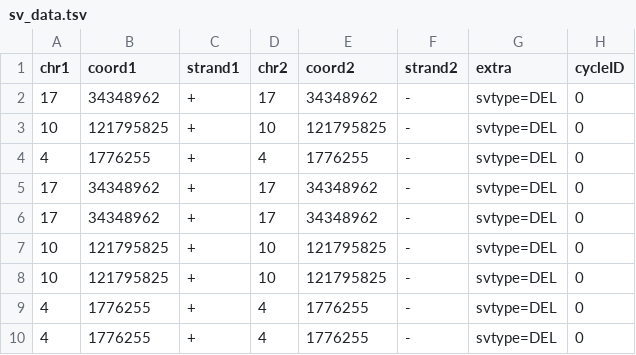
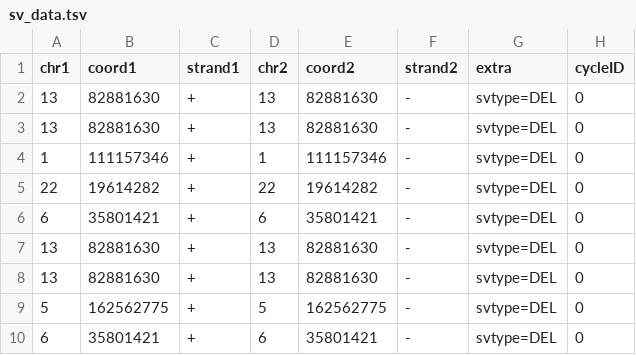
Before and after one commit to swinnall/SVGen, a TSV file: output/00/sv_data.tsv, drawn as a sheet; only a part is shown; the diff covers the shown part only.

```diff
--- a/output/00/sv_data.tsv
+++ b/output/00/sv_data.tsv
@@ -1,10 +1,10 @@
 chr1	coord1	strand1	chr2	coord2	strand2	extra	cycleID
-17	34348962	+	17	34348962	-	svtype=DEL	0
-10	121795825	+	10	121795825	-	svtype=DEL	0
-4	1776255	+	4	1776255	-	svtype=DEL	0
-17	34348962	+	17	34348962	-	svtype=DEL	0
-17	34348962	+	17	34348962	-	svtype=DEL	0
-10	121795825	+	10	121795825	-	svtype=DEL	0
-10	121795825	+	10	121795825	-	svtype=DEL	0
-4	1776255	+	4	1776255	-	svtype=DEL	0
-4	1776255	+	4	1776255	-	svtype=DEL	0
+13	82881630	+	13	82881630	-	svtype=DEL	0
+13	82881630	+	13	82881630	-	svtype=DEL	0
+1	111157346	+	1	111157346	-	svtype=DEL	0
+22	19614282	+	22	19614282	-	svtype=DEL	0
+6	35801421	+	6	35801421	-	svtype=DEL	0
+13	82881630	+	13	82881630	-	svtype=DEL	0
+13	82881630	+	13	82881630	-	svtype=DEL	0
+5	162562775	+	5	162562775	-	svtype=DEL	0
+6	35801421	+	6	35801421	-	svtype=DEL	0
```
Also changed, not shown: 10 added rows, 3 removed rows and 41 edited cells elsewhere in this file, output/00/cn_data.tsv, 4 other files.
